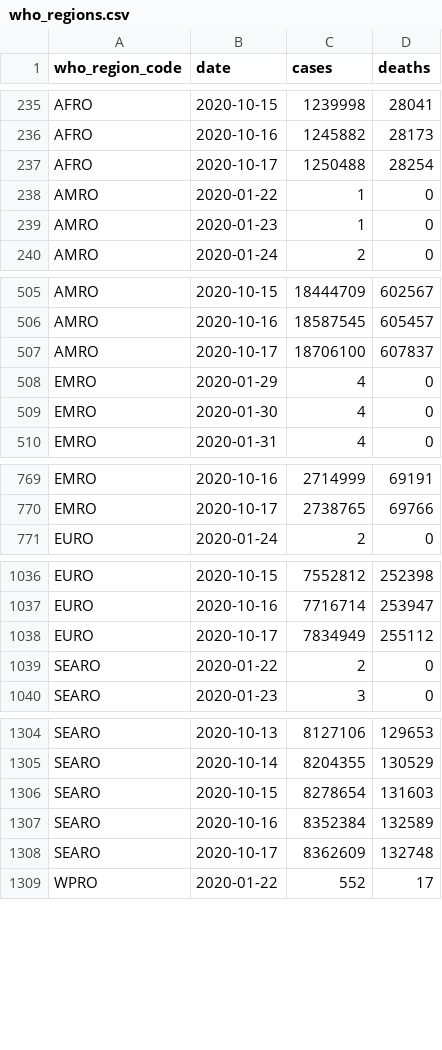
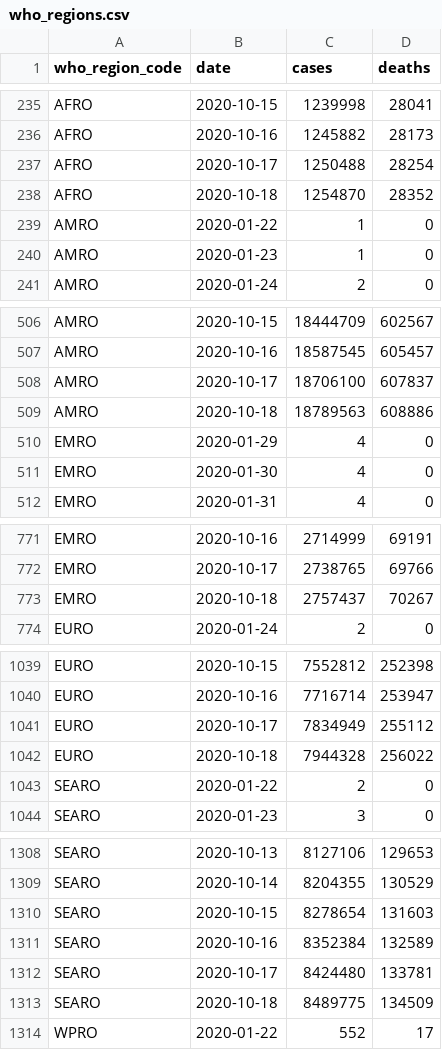
Before and after one commit to covid-open-data/xform-casecount-jhu, a CSV file: output/who_regions.csv, drawn as a sheet; only a part is shown, gaps mark what is left out; the diff covers the shown part only.

```diff
--- a/output/who_regions.csv
+++ b/output/who_regions.csv
@@ -237,2 +237,3 @@ AFRO,2020-10-16,1245882,28173
 AFRO,2020-10-17,1250488,28254
+AFRO,2020-10-18,1254870,28352
 AMRO,2020-01-22,1,0
@@ -507,2 +508,3 @@ AMRO,2020-10-16,18587545,605457
 AMRO,2020-10-17,18706100,607837
+AMRO,2020-10-18,18789563,608886
 EMRO,2020-01-29,4,0
@@ -770,2 +772,3 @@ EMRO,2020-10-16,2714999,69191
 EMRO,2020-10-17,2738765,69766
+EMRO,2020-10-18,2757437,70267
 EURO,2020-01-24,2,0
@@ -1038,2 +1041,3 @@ EURO,2020-10-16,7716714,253947
 EURO,2020-10-17,7834949,255112
+EURO,2020-10-18,7944328,256022
 SEARO,2020-01-22,2,0
@@ -1307,3 +1311,4 @@ SEARO,2020-10-15,8278654,131603
 SEARO,2020-10-16,8352384,132589
-SEARO,2020-10-17,8362609,132748
+SEARO,2020-10-17,8424480,133781
+SEARO,2020-10-18,8489775,134509
 WPRO,2020-01-22,552,17
```
Also changed, not shown: 1 added row elsewhere in this file, output/continents.csv, output/global.csv, 1 other file.
